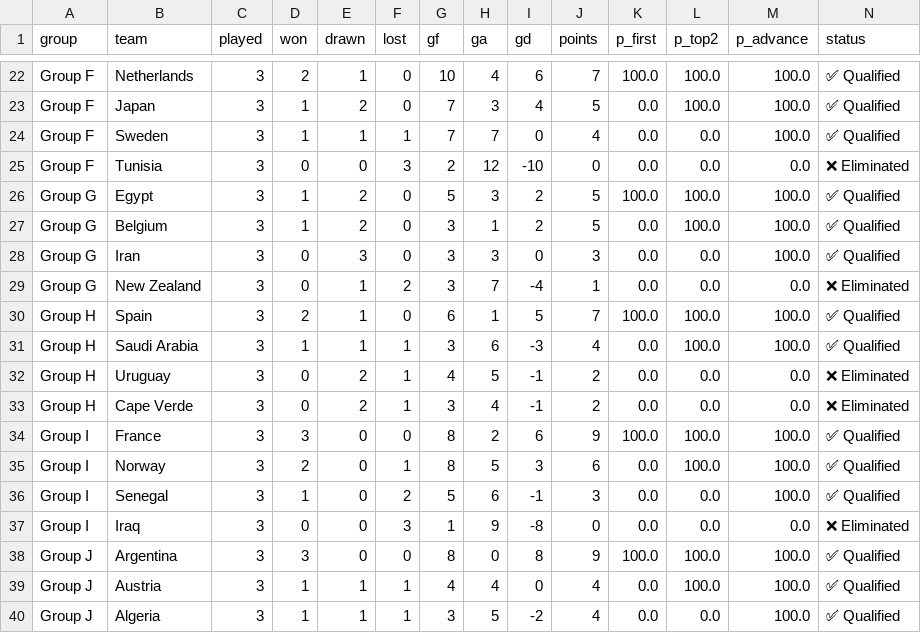
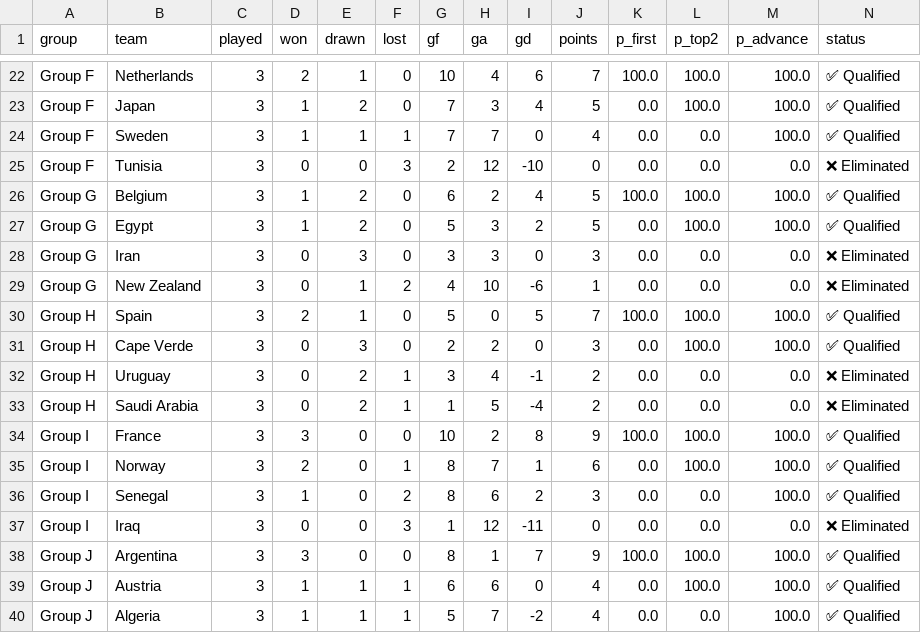
Before and after one commit to AdriBlanco0/worldcup2026-predictor, a CSV file: data/processed/group_table.csv, drawn as a sheet; only a part is shown, gaps mark what is left out; the diff covers the shown part only.

```diff
--- a/data/processed/group_table.csv
+++ b/data/processed/group_table.csv
@@ -25,16 +25,16 @@ Group F,Sweden,3,1,1,1,7,7,0,4,0.0,0.0,100.0,✅ Qualified
 Group F,Tunisia,3,0,0,3,2,12,-10,0,0.0,0.0,0.0,❌ Eliminated
-Group G,Egypt,3,1,2,0,5,3,2,5,100.0,100.0,100.0,✅ Qualified
-Group G,Belgium,3,1,2,0,3,1,2,5,0.0,100.0,100.0,✅ Qualified
-Group G,Iran,3,0,3,0,3,3,0,3,0.0,0.0,100.0,✅ Qualified
-Group G,New Zealand,3,0,1,2,3,7,-4,1,0.0,0.0,0.0,❌ Eliminated
-Group H,Spain,3,2,1,0,6,1,5,7,100.0,100.0,100.0,✅ Qualified
-Group H,Saudi Arabia,3,1,1,1,3,6,-3,4,0.0,100.0,100.0,✅ Qualified
-Group H,Uruguay,3,0,2,1,4,5,-1,2,0.0,0.0,0.0,❌ Eliminated
-Group H,Cape Verde,3,0,2,1,3,4,-1,2,0.0,0.0,0.0,❌ Eliminated
-Group I,France,3,3,0,0,8,2,6,9,100.0,100.0,100.0,✅ Qualified
-Group I,Norway,3,2,0,1,8,5,3,6,0.0,100.0,100.0,✅ Qualified
-Group I,Senegal,3,1,0,2,5,6,-1,3,0.0,0.0,100.0,✅ Qualified
-Group I,Iraq,3,0,0,3,1,9,-8,0,0.0,0.0,0.0,❌ Eliminated
-Group J,Argentina,3,3,0,0,8,0,8,9,100.0,100.0,100.0,✅ Qualified
-Group J,Austria,3,1,1,1,4,4,0,4,0.0,100.0,100.0,✅ Qualified
-Group J,Algeria,3,1,1,1,3,5,-2,4,0.0,0.0,100.0,✅ Qualified
+Group G,Belgium,3,1,2,0,6,2,4,5,100.0,100.0,100.0,✅ Qualified
+Group G,Egypt,3,1,2,0,5,3,2,5,0.0,100.0,100.0,✅ Qualified
+Group G,Iran,3,0,3,0,3,3,0,3,0.0,0.0,0.0,❌ Eliminated
+Group G,New Zealand,3,0,1,2,4,10,-6,1,0.0,0.0,0.0,❌ Eliminated
+Group H,Spain,3,2,1,0,5,0,5,7,100.0,100.0,100.0,✅ Qualified
+Group H,Cape Verde,3,0,3,0,2,2,0,3,0.0,100.0,100.0,✅ Qualified
+Group H,Uruguay,3,0,2,1,3,4,-1,2,0.0,0.0,0.0,❌ Eliminated
+Group H,Saudi Arabia,3,0,2,1,1,5,-4,2,0.0,0.0,0.0,❌ Eliminated
+Group I,France,3,3,0,0,10,2,8,9,100.0,100.0,100.0,✅ Qualified
+Group I,Norway,3,2,0,1,8,7,1,6,0.0,100.0,100.0,✅ Qualified
+Group I,Senegal,3,1,0,2,8,6,2,3,0.0,0.0,100.0,✅ Qualified
+Group I,Iraq,3,0,0,3,1,12,-11,0,0.0,0.0,0.0,❌ Eliminated
+Group J,Argentina,3,3,0,0,8,1,7,9,100.0,100.0,100.0,✅ Qualified
+Group J,Austria,3,1,1,1,6,6,0,4,0.0,100.0,100.0,✅ Qualified
+Group J,Algeria,3,1,1,1,5,7,-2,4,0.0,0.0,100.0,✅ Qualified
```
Also changed, not shown: 1 added row, 1 removed row and 25 edited cells elsewhere in this file, data/processed/confederation_stats.csv, data/processed/model_performance.csv, 8 other files.
